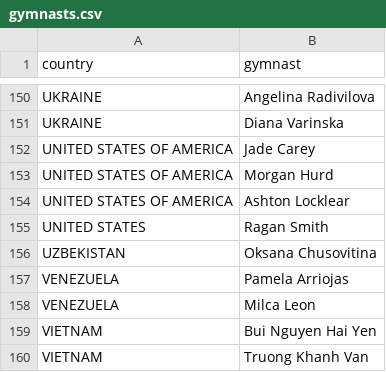
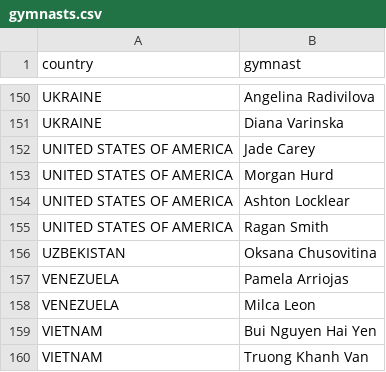
Before and after one commit to elbertwang3/2017gymworlds, a CSV file: data/gymnasts.csv, drawn as a sheet; only a part is shown, gaps mark what is left out.

```diff
--- a/data/gymnasts.csv
+++ b/data/gymnasts.csv
@@ -154,3 +154,3 @@ UNITED STATES OF AMERICA,Morgan Hurd
 UNITED STATES OF AMERICA,Ashton Locklear
-UNITED STATES,Ragan Smith
+UNITED STATES OF AMERICA,Ragan Smith
 UZBEKISTAN,Oksana Chusovitina
```
Also changed, not shown: 6 other files.
